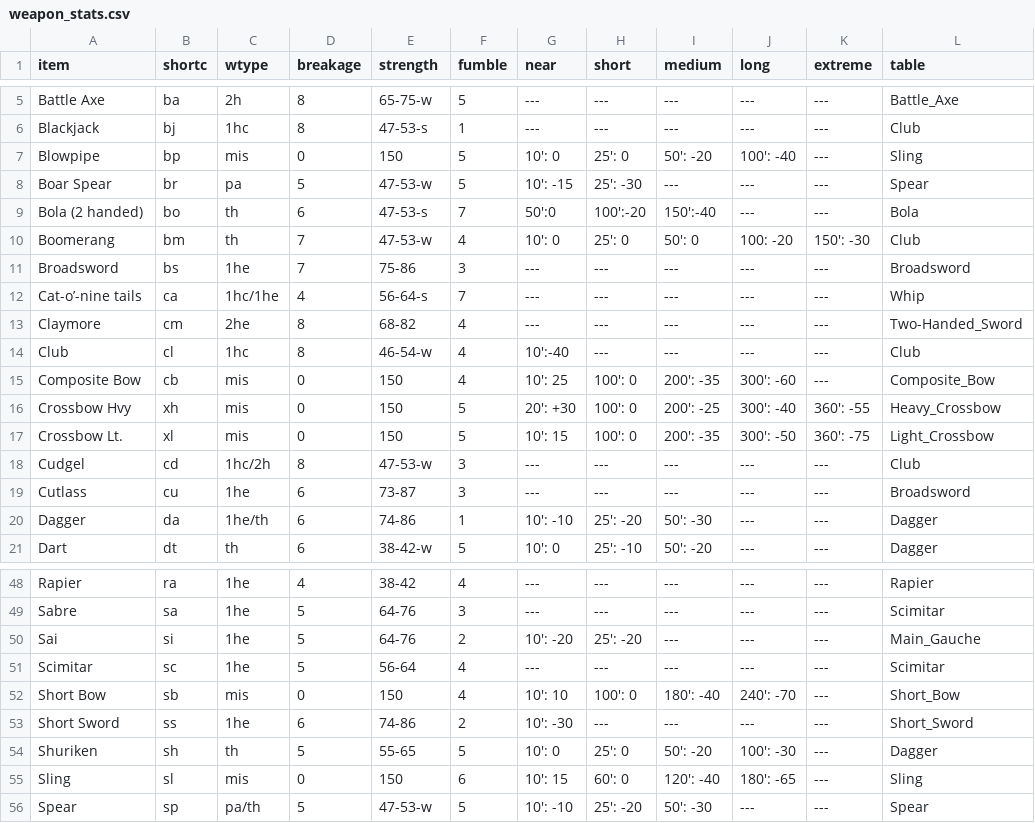
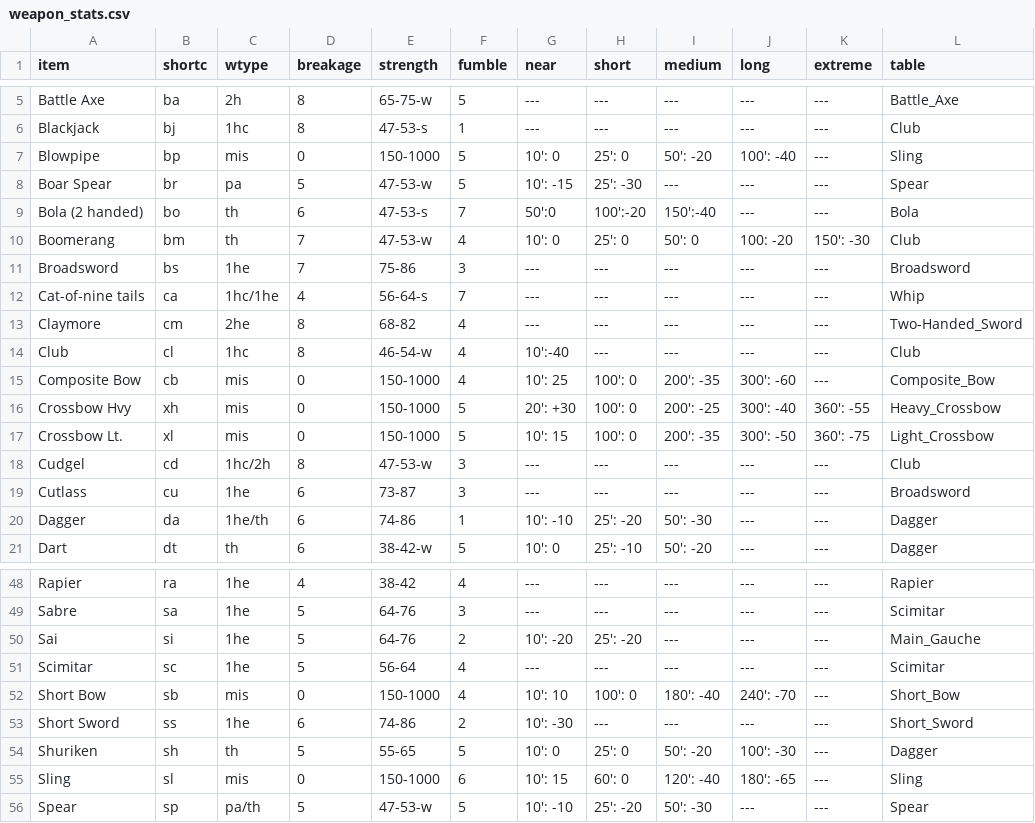
Before and after one commit to olmongol/rpg-tools, a CSV file: src/data/default/fight/weapon_stats.csv, drawn as a sheet; only a part is shown, gaps mark what is left out; the diff covers the shown part only; the diff names each change by its address in the sheet, - before the commit and + after, or states it on an @@ line.

```diff
--- a/src/data/default/fight/weapon_stats.csv
+++ b/src/data/default/fight/weapon_stats.csv
-E7 (strength): 150
+E7 (strength): 150-1000
-A12 (item): Cat-o’-nine tails
+A12 (item): Cat-of-nine tails
-E15:E17 (strength): 150
+E15:E17 (strength): 150-1000
-E52 (strength): 150
+E52 (strength): 150-1000
-E55 (strength): 150
+E55 (strength): 150-1000
```
Also changed, not shown: 22 edited cells elsewhere in this file, 2 other files.
